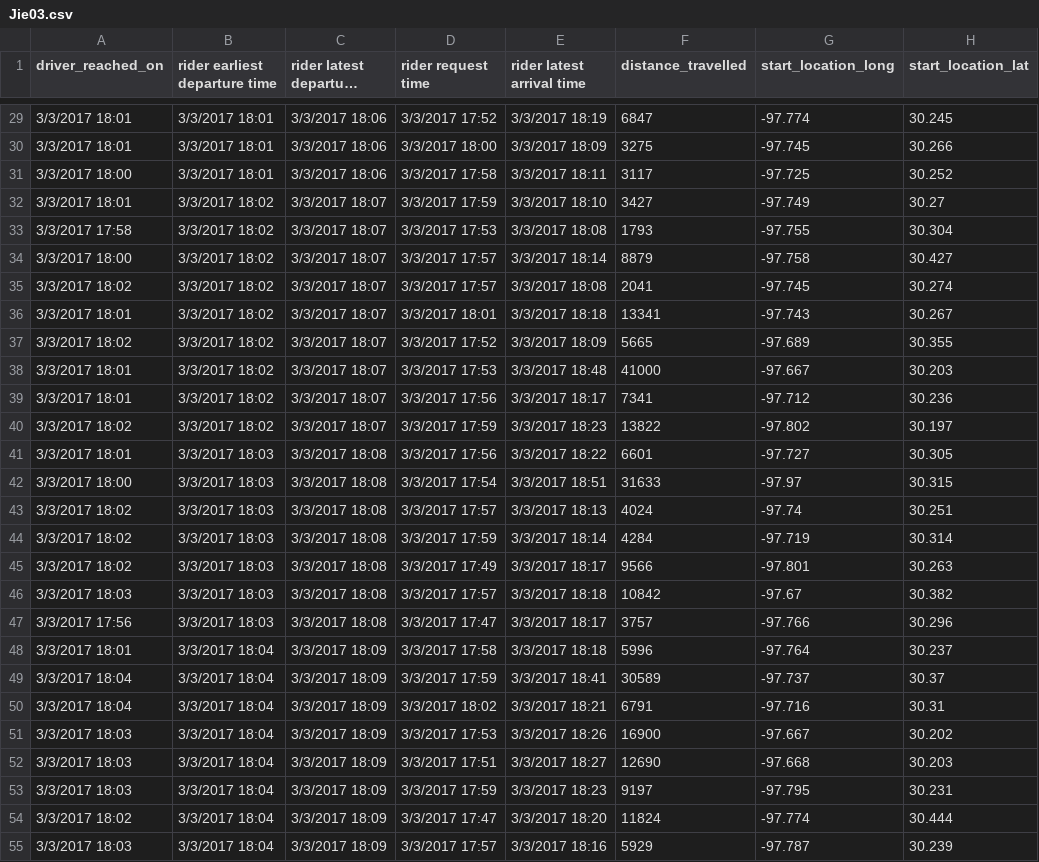
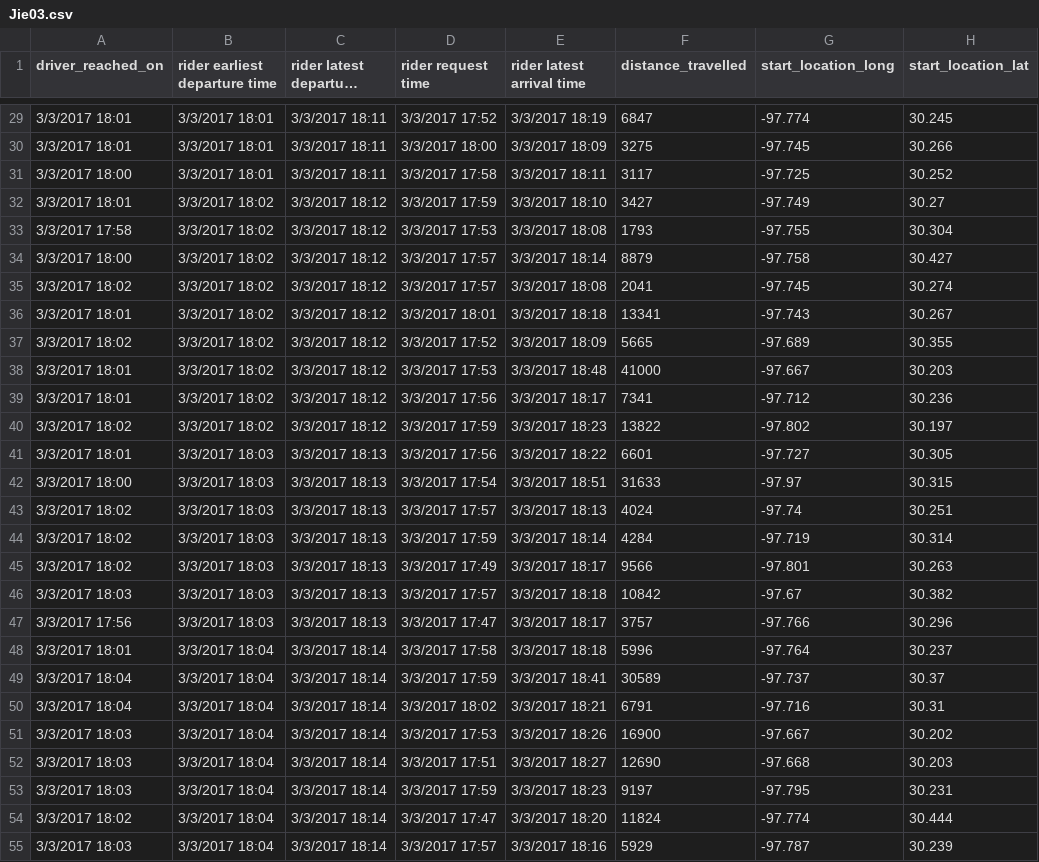
Before and after one commit to jackmtlee/Ride-Sharing-Jie-Xiaoming, a CSV file: Jie03.csv, drawn as a sheet; only a part is shown, gaps mark what is left out; long unchanged cells end in …; the diff covers the shown part only; the diff names each change by its address in the sheet, - before the commit and + after, or states it on an @@ line.

```diff
--- a/Jie03.csv
+++ b/Jie03.csv
-C29:C31 (rider latest departure time): 3/3/2017 18:06
+C29:C31 (rider latest departure time): 3/3/2017 18:11
-C32:C40 (rider latest departure time): 3/3/2017 18:07
+C32:C40 (rider latest departure time): 3/3/2017 18:12
-C41:C47 (rider latest departure time): 3/3/2017 18:08
+C41:C47 (rider latest departure time): 3/3/2017 18:13
-C48:C55 (rider latest departure time): 3/3/2017 18:09
+C48:C55 (rider latest departure time): 3/3/2017 18:14
```
Also changed, not shown: 42 edited cells elsewhere in this file, 5 other files.
